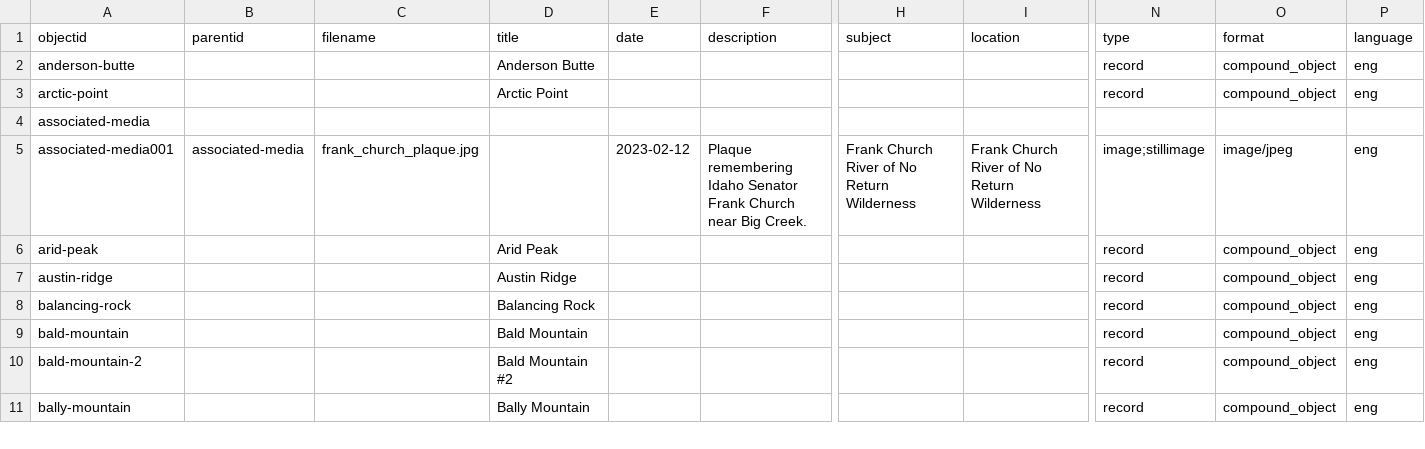
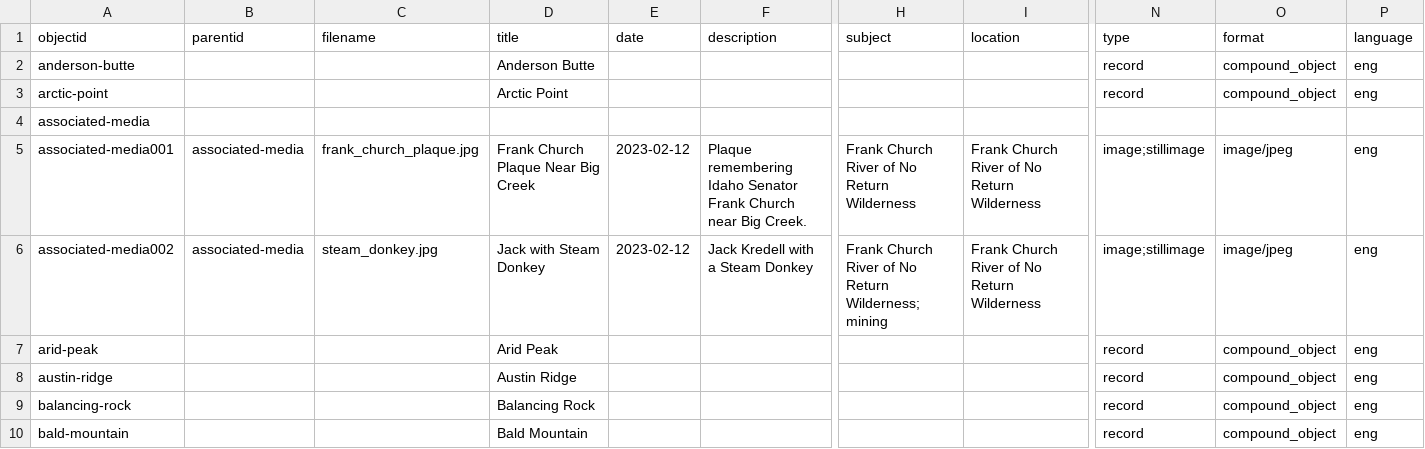
Before and after one commit to thecdil/keepingwatch, a CSV file: _data/keepingwatch.csv, drawn as a sheet; only a part is shown, gaps mark what is left out; the shorter side is filled out with more unchanged rows; rows hold the shown columns only; the diff names each change by its address in the sheet, - before the commit and + after, or states it on an @@ line.

Commit message:
Updated Metadata

```diff
--- a/_data/keepingwatch.csv
+++ b/_data/keepingwatch.csv
-D5 (title): (empty)
+D5 (title): Frank Church Plaque Near Big Creek
+row 6: associated-media002 | associated-media | steam_donkey.jpg | Jack with Steam Donkey | 2023-02-12 | Jack Kredell with a Steam Donkey | Frank Church River of No Return Wilderness; mining | Frank Church River of No Return Wilderness | image;stillimage | image/jpeg | eng
```
